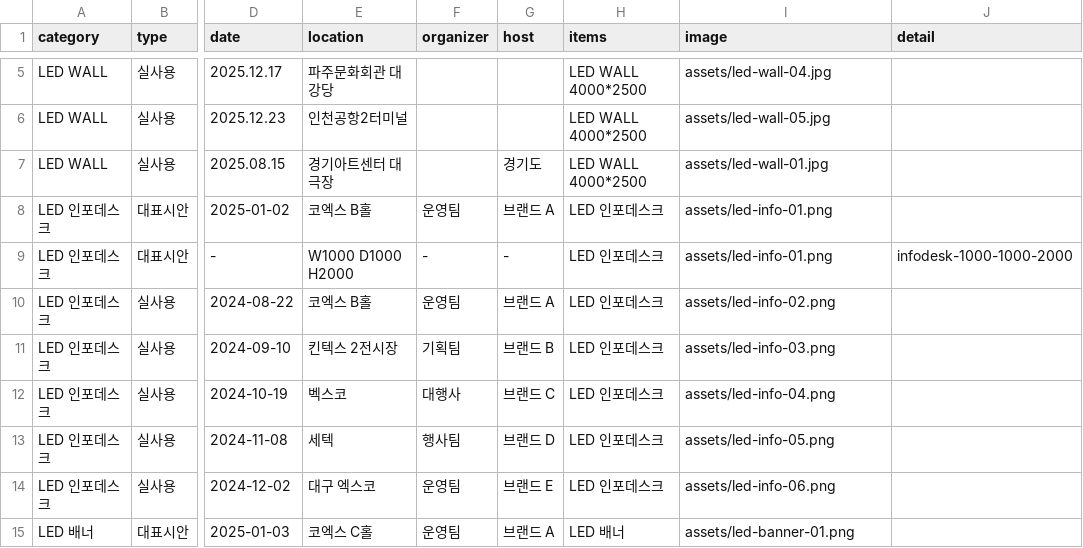
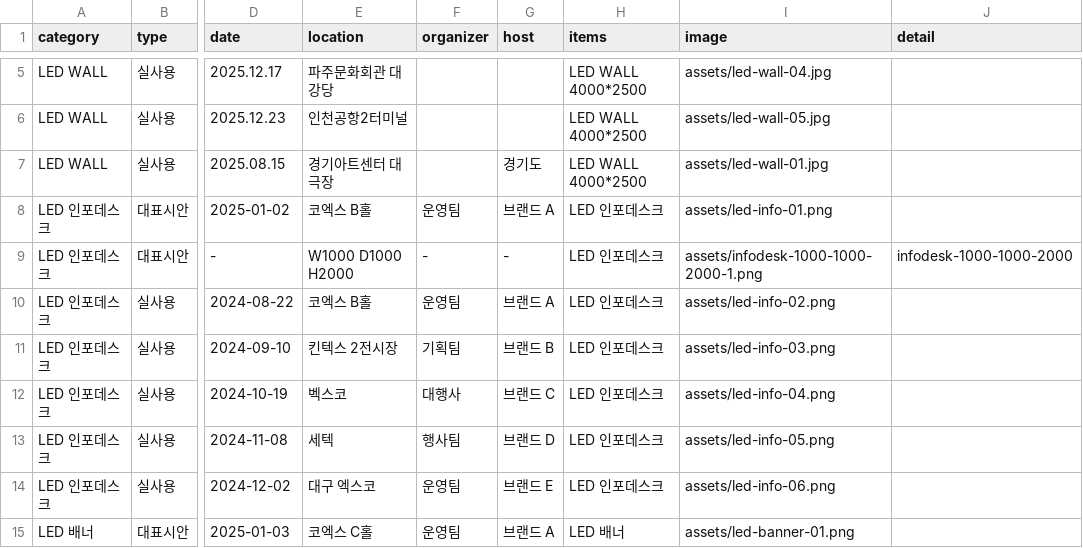
Before and after one commit to mag599746-bot/oneoffrental1, a CSV file: gallery-data.csv, drawn as a sheet; only a part is shown, gaps mark what is left out; the diff names each change by its address in the sheet, - before the commit and + after, or states it on an @@ line.

```diff
--- a/gallery-data.csv
+++ b/gallery-data.csv
-I9 (image): assets/led-info-01.png
+I9 (image): assets/infodesk-1000-1000-2000-1.png
```
Also changed, not shown: 2 other files.
